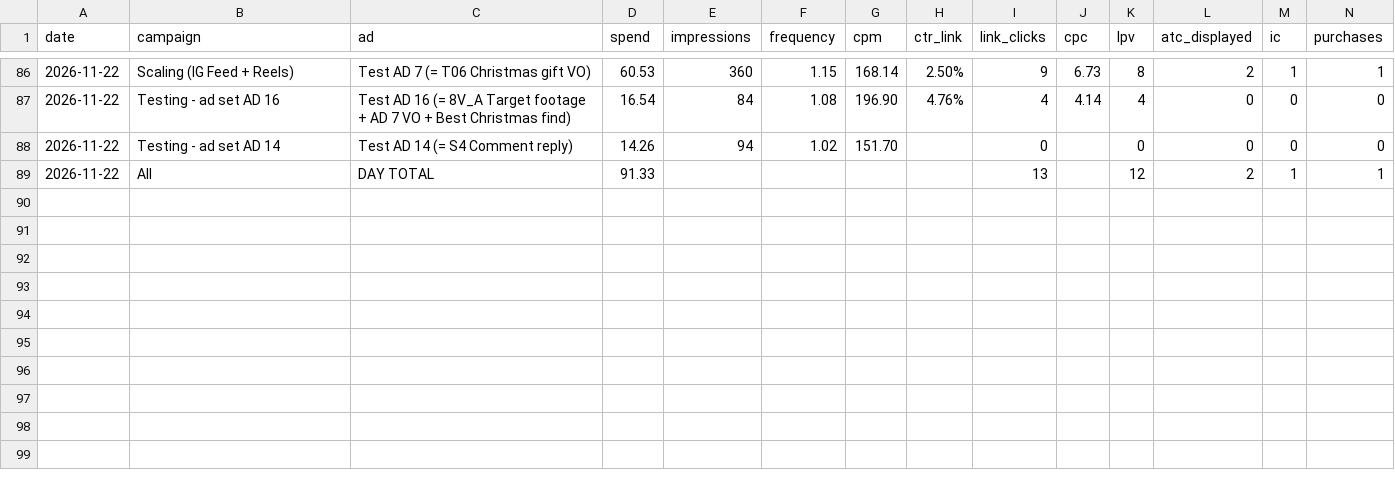
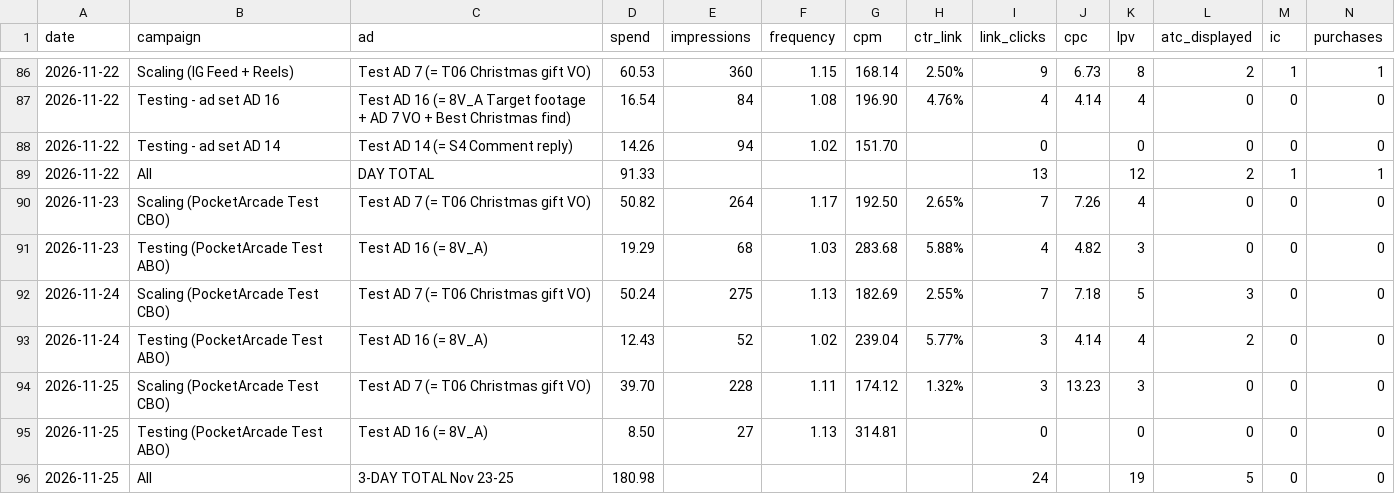
Before and after one commit to nateframe34-hub/CC-Nate, a CSV file: retro-handheld/tracking/Ad_Performance_Tracker.csv, drawn as a sheet; only a part is shown, gaps mark what is left out; rows hold the shown columns only; the diff names each change by its address in the sheet, - before the commit and + after, or states it on an @@ line.

```diff
--- a/retro-handheld/tracking/Ad_Performance_Tracker.csv
+++ b/retro-handheld/tracking/Ad_Performance_Tracker.csv
+row 90: 2026-11-23 | Scaling (PocketArcade Test CBO) | Test AD 7 (= T06 Christmas gift VO) | 50.82 | 264 | 1.17 | 192.50 | 2.65% | 7 | 7.26 | 4 | 0 | 0 | 0
+row 91: 2026-11-23 | Testing (PocketArcade Test ABO) | Test AD 16 (= 8V_A) | 19.29 | 68 | 1.03 | 283.68 | 5.88% | 4 | 4.82 | 3 | 0 | 0 | 0
+row 92: 2026-11-24 | Scaling (PocketArcade Test CBO) | Test AD 7 (= T06 Christmas gift VO) | 50.24 | 275 | 1.13 | 182.69 | 2.55% | 7 | 7.18 | 5 | 3 | 0 | 0
+row 93: 2026-11-24 | Testing (PocketArcade Test ABO) | Test AD 16 (= 8V_A) | 12.43 | 52 | 1.02 | 239.04 | 5.77% | 3 | 4.14 | 4 | 2 | 0 | 0
+row 94: 2026-11-25 | Scaling (PocketArcade Test CBO) | Test AD 7 (= T06 Christmas gift VO) | 39.70 | 228 | 1.11 | 174.12 | 1.32% | 3 | 13.23 | 3 | 0 | 0 | 0
+row 95: 2026-11-25 | Testing (PocketArcade Test ABO) | Test AD 16 (= 8V_A) | 8.50 | 27 | 1.13 | 314.81 |  | 0 |  | 0 | 0 | 0 | 0
+row 96: 2026-11-25 | All | 3-DAY TOTAL Nov 23-25 | 180.98 |  |  |  |  | 24 |  | 19 | 5 | 0 | 0
```
Also changed, not shown: 1 other file.
